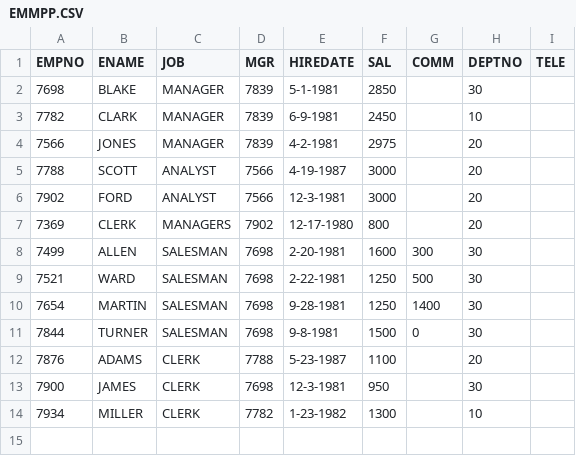
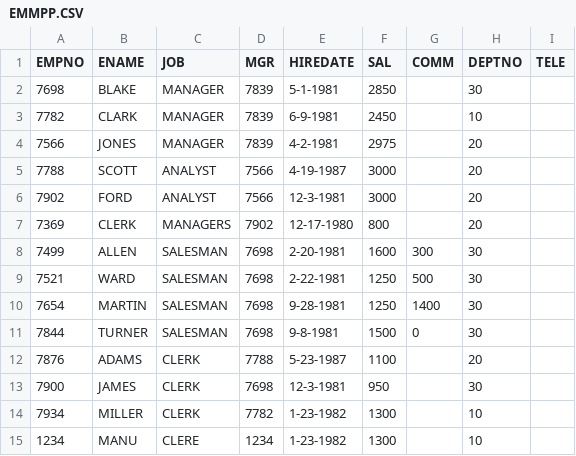
Before and after one commit to Mohankumnj/git, a CSV file: EMMPP.CSV, drawn as a sheet.

Commit message:
Update EMMPP.CSV

```diff
--- a/EMMPP.CSV
+++ b/EMMPP.CSV
@@ -14 +14,2 @@ EMPNO,ENAME,JOB,MGR,HIREDATE,SAL,COMM,DEPTNO,TELE
 7934,MILLER,CLERK,7782,1-23-1982,1300,,10,
+1234,MANU,CLERE,1234,1-23-1982,1300,,10,
```
